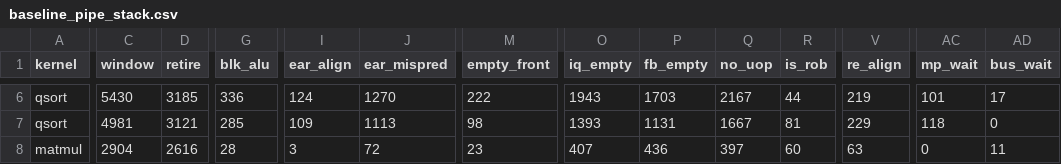
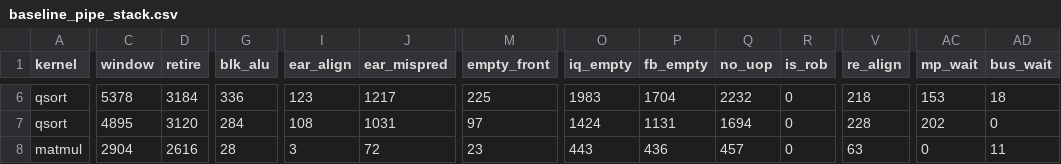
Before and after one commit to quantiumv/core, a CSV file: verification/perf/baseline_pipe_stack.csv, drawn as a sheet; only a part is shown, gaps mark what is left out; the diff covers the shown part only; the diff names each change by its address in the sheet, - before the commit and + after, or states it on an @@ line.

```diff
--- a/verification/perf/baseline_pipe_stack.csv
+++ b/verification/perf/baseline_pipe_stack.csv
-C6 (window): 5430
+C6 (window): 5378
-D6 (retire): 3185
+D6 (retire): 3184
-I6 (ear_align): 124
+I6 (ear_align): 123
-J6 (ear_mispred): 1270
+J6 (ear_mispred): 1217
-M6 (empty_front): 222
+M6 (empty_front): 225
-O6 (iq_empty): 1943
+O6 (iq_empty): 1983
-P6 (fb_empty): 1703
+P6 (fb_empty): 1704
-Q6 (no_uop): 2167
+Q6 (no_uop): 2232
-R6 (is_rob): 44
+R6 (is_rob): 0
-V6 (re_align): 219
+V6 (re_align): 218
-AC6 (mp_wait): 101
+AC6 (mp_wait): 153
-AD6 (bus_wait): 17
+AD6 (bus_wait): 18
-C7 (window): 4981
+C7 (window): 4895
-D7 (retire): 3121
+D7 (retire): 3120
-G7 (blk_alu): 285
+G7 (blk_alu): 284
-I7 (ear_align): 109
+I7 (ear_align): 108
-J7 (ear_mispred): 1113
+J7 (ear_mispred): 1031
-M7 (empty_front): 98
+M7 (empty_front): 97
-O7 (iq_empty): 1393
+O7 (iq_empty): 1424
-Q7 (no_uop): 1667
+Q7 (no_uop): 1694
-R7 (is_rob): 81
+R7 (is_rob): 0
-V7 (re_align): 229
+V7 (re_align): 228
-AC7 (mp_wait): 118
+AC7 (mp_wait): 202
-O8 (iq_empty): 407
+O8 (iq_empty): 443
-Q8 (no_uop): 397
+Q8 (no_uop): 457
-R8 (is_rob): 60
+R8 (is_rob): 0
```
Also changed, not shown: 112 edited cells elsewhere in this file, verification/perf/baseline_pipe.csv, verification/perf/baseline_pipe_ox.csv, 8 other files.
